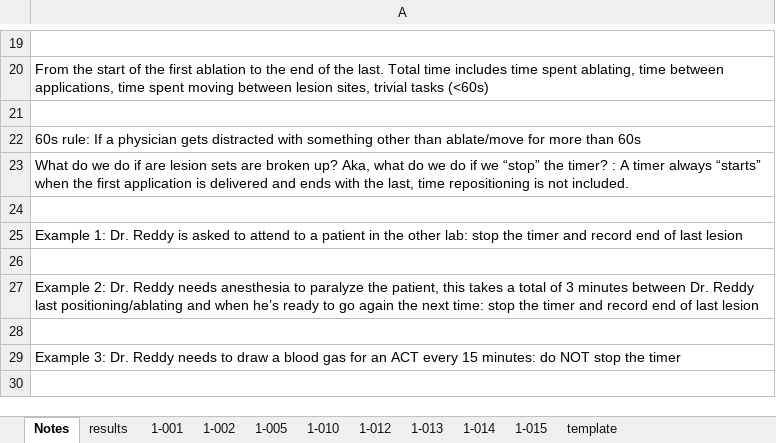
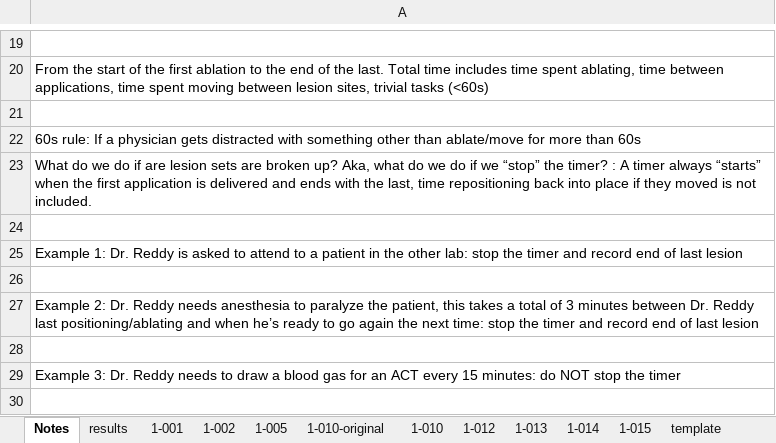
Before and after one commit to Jsalas424/VCAS1_prelim_efficiency, an Excel workbook: data/raw/VCAS-I-rove_time.xlsx, sheet Notes, drawn as a sheet; only a part is shown, gaps mark what is left out; values as stored, in another font and other column widths than the file's, no borders; the diff names each change by its address in the sheet, - before the commit and + after, or states it on an @@ line.

```diff
--- a/data/raw/VCAS-I-rove_time.xlsx (sheet Notes)
+++ b/data/raw/VCAS-I-rove_time.xlsx (sheet Notes)
+sheet tab: 1-010-original
-A23: …time repositioning is not…
+A23: …time repositioning back into place if they moved is not…
```
Also changed, not shown: sheet 1-010, sheet 1-005, sheet results, 5 other files.
